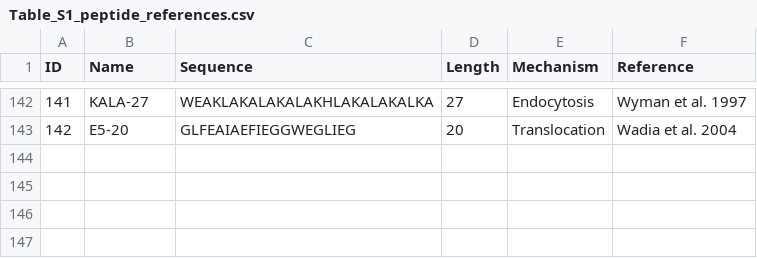
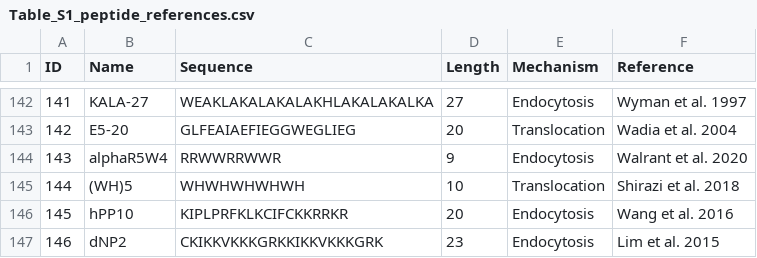
Before and after one commit to Misterbra/cpp-mechanism-predictor, a CSV file: supplementary/Table_S1_peptide_references.csv, drawn as a sheet; only a part is shown, gaps mark what is left out; the diff names each change by its address in the sheet, - before the commit and + after, or states it on an @@ line.

```diff
--- a/supplementary/Table_S1_peptide_references.csv
+++ b/supplementary/Table_S1_peptide_references.csv
+row 144: 143 | alphaR5W4 | RRWWRRWWR | 9 | Endocytosis | Walrant et al. 2020
+row 145: 144 | (WH)5 | WHWHWHWHWH | 10 | Translocation | Shirazi et al. 2018
+row 146: 145 | hPP10 | KIPLPRFKLKCIFCKKRRKR | 20 | Endocytosis | Wang et al. 2016
+row 147: 146 | dNP2 | CKIKKVKKKGRKKIKKVKKKGRK | 23 | Endocytosis | Lim et al. 2015
```
Also changed, not shown: data/raw/cpp_mechanism_dataset.csv, 2 other files.
